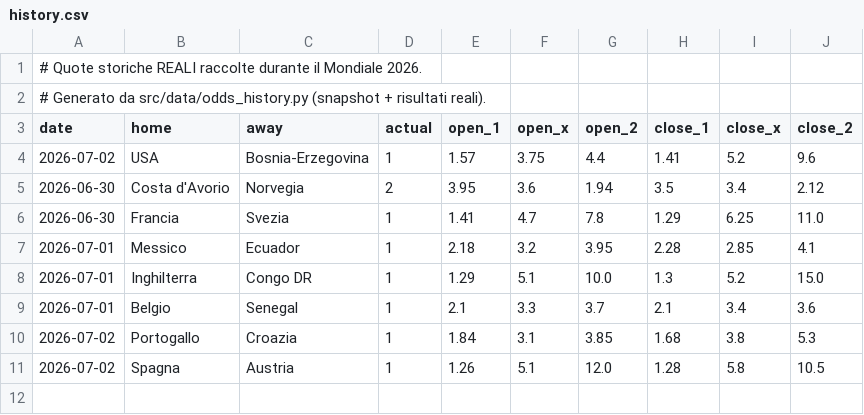
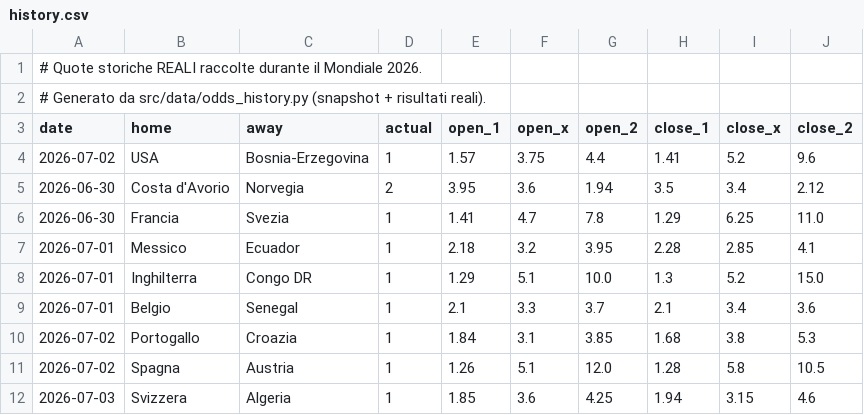
Before and after one commit to agapasqualino07-eng/Progetto-Word-Cup, a CSV file: data/history.csv, drawn as a sheet.

```diff
--- a/data/history.csv
+++ b/data/history.csv
@@ -11 +11,2 @@ date,home,away,actual,open_1,open_x,open_2,close_1,close_x,close_2
 2026-07-02,Spagna,Austria,1,1.26,5.1,12.0,1.28,5.8,10.5
+2026-07-03,Svizzera,Algeria,1,1.85,3.6,4.25,1.94,3.15,4.6
```
Also changed, not shown: data/odds_snapshots.csv.
